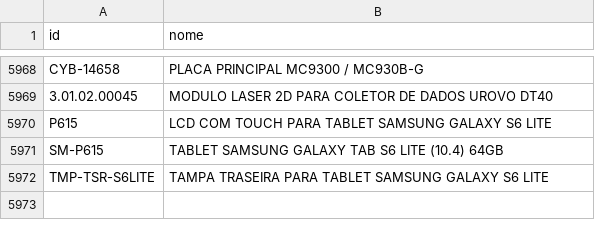
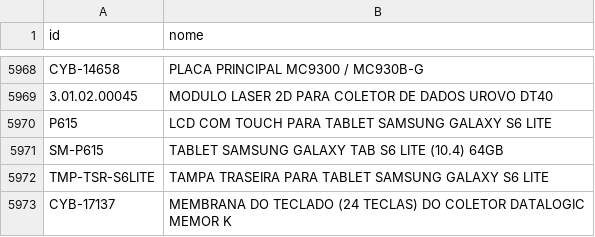
Before and after one commit to cauuabispoo/ZhazCheck, a CSV file: csv/CadastroItens(CadastroItens).csv, drawn as a sheet; only a part is shown, gaps mark what is left out; the diff names each change by its address in the sheet, - before the commit and + after, or states it on an @@ line.

Commit message:
Update CadastroItens(CadastroItens).csv

```diff
--- a/csv/CadastroItens(CadastroItens).csv
+++ b/csv/CadastroItens(CadastroItens).csv
+row 5973: CYB-17137 | MEMBRANA DO TECLADO (24 TECLAS) DO COLETOR DATALOGIC MEMOR K
```
